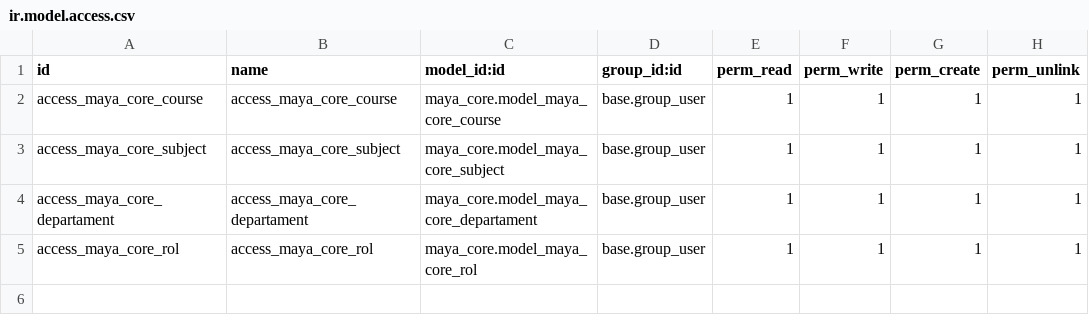
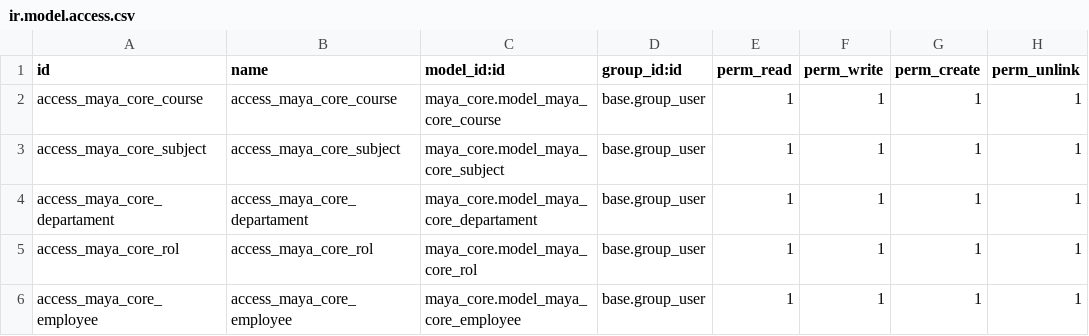
Before and after one commit to CEED-Informatica/maya-core, a CSV file: security/ir.model.access.csv, drawn as a sheet.

Commit message:
feat: modelo Employee

```diff
--- a/security/ir.model.access.csv
+++ b/security/ir.model.access.csv
@@ -5 +5,2 @@ access_maya_core_departament,access_maya_core_departament,maya_core.model_maya_c
 access_maya_core_rol,access_maya_core_rol,maya_core.model_maya_core_rol,base.group_user,1,1,1,1
+access_maya_core_employee,access_maya_core_employee,maya_core.model_maya_core_employee,base.group_user,1,1,1,1
```
Also changed, not shown: 6 other files.
